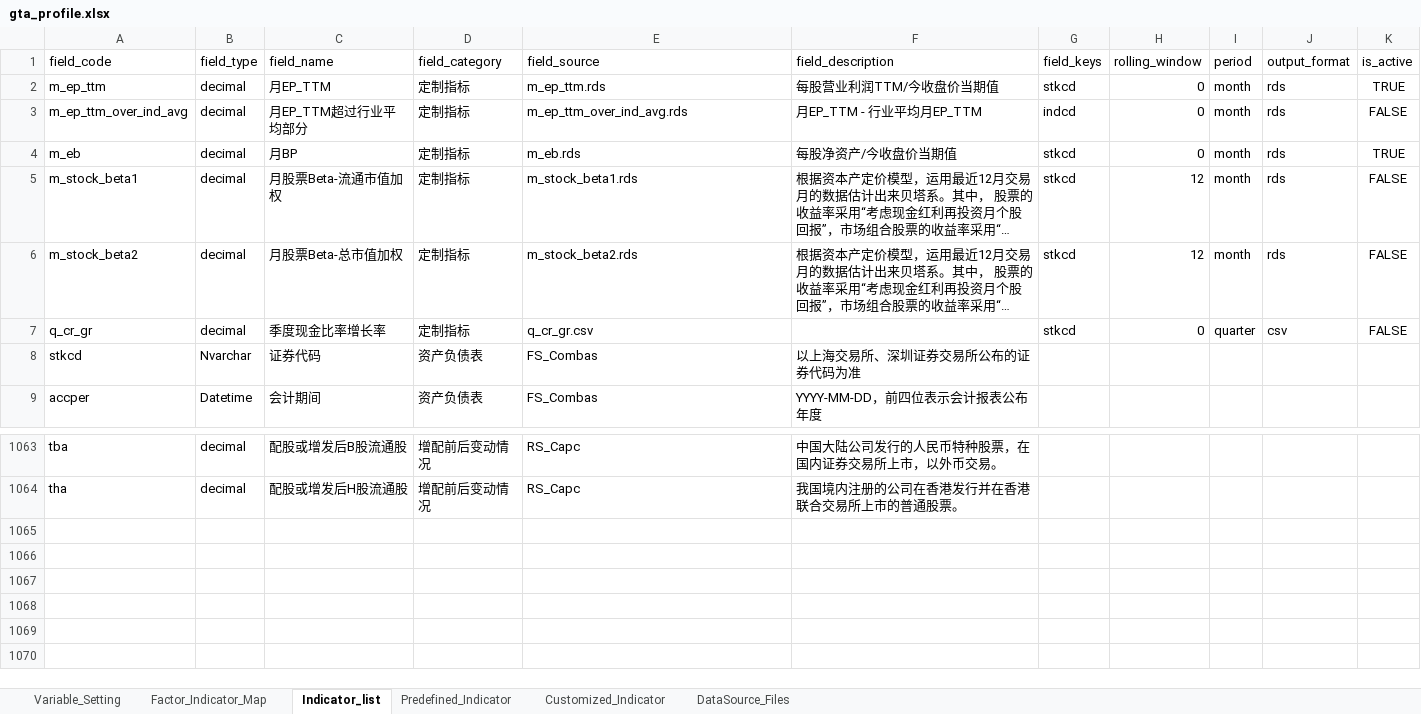
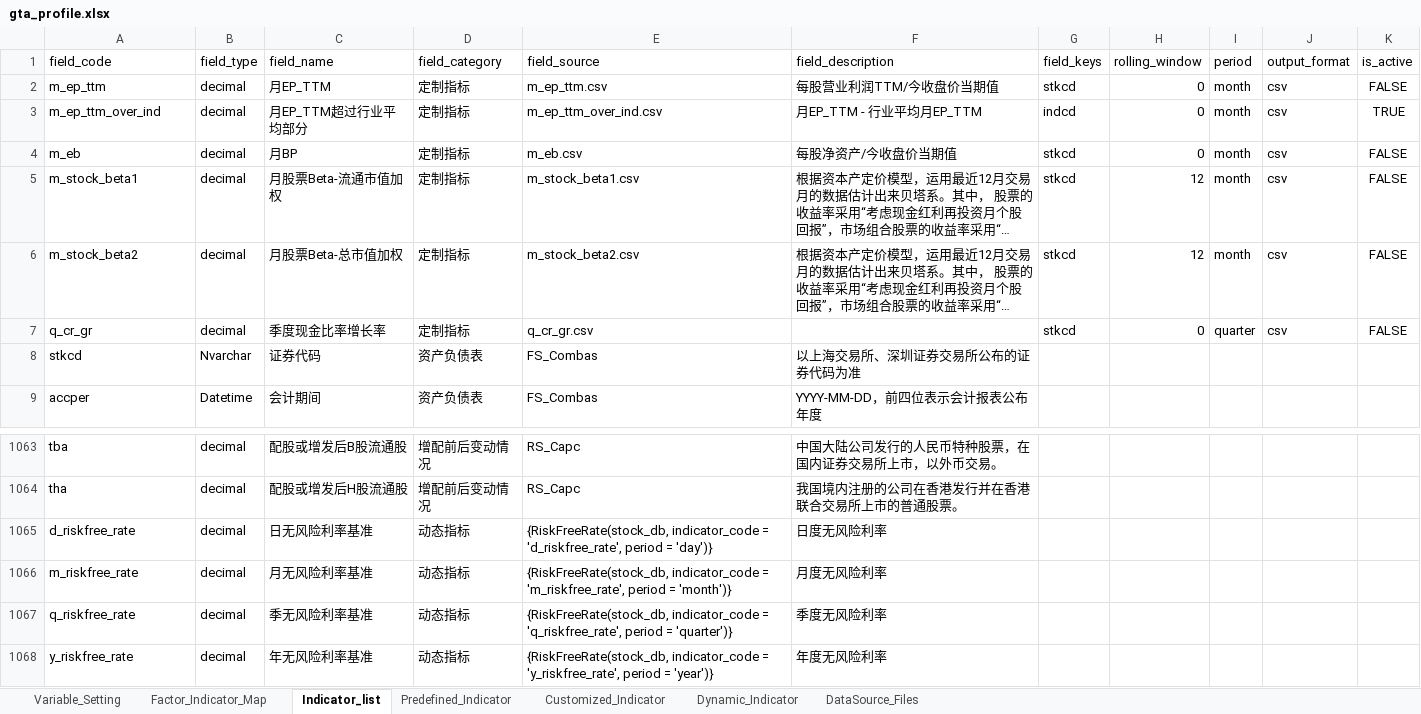
Before and after one commit to chriszheng2016/zstmodelr, an Excel workbook: inst/etc/gta_profile.xlsx, sheet Indicator_list, drawn as a sheet; only a part is shown, gaps mark what is left out; long unchanged cells end in …; values as stored, in another font and other column widths than the file's, no borders; conditional formats and table styles not drawn; the diff names each change by its address in the sheet, - before the commit and + after, or states it on an @@ line.

Commit message:
ENH: add functions to support compiling indicator priority
    support compiling priority in indicator generation.
    change ind_name to in_code in indicator-generating functions

```diff
--- a/inst/etc/gta_profile.xlsx (sheet Indicator_list)
+++ b/inst/etc/gta_profile.xlsx (sheet Indicator_list)
+sheet tab: Dynamic_Indicator
-E2 (field_source): m_ep_ttm.rds
+E2 (field_source): m_ep_ttm.csv
-J2:J6 (output_format): rds
+J2:J6 (output_format): csv
-K2 (is_active): TRUE
+K2 (is_active): FALSE
-A3 (field_code): m_ep_ttm_over_ind_avg
+A3 (field_code): m_ep_ttm_over_ind
-E3 (field_source): m_ep_ttm_over_ind_avg.rds
+E3 (field_source): m_ep_ttm_over_ind.csv
-K3 (is_active): FALSE
+K3 (is_active): TRUE
-E4 (field_source): m_eb.rds
+E4 (field_source): m_eb.csv
-K4 (is_active): TRUE
+K4 (is_active): FALSE
-E5 (field_source): m_stock_beta1.rds
+E5 (field_source): m_stock_beta1.csv
-E6 (field_source): m_stock_beta2.rds
+E6 (field_source): m_stock_beta2.csv
+row 1065: d_riskfree_rate | decimal | 日无风险利率基准 | 动态指标 | {RiskFreeRate(stock_db, indicator_code = 'd_riskfree_rate', period = 'day')} | 日度无风险利率
+row 1066: m_riskfree_rate | decimal | 月无风险利率基准 | 动态指标 | {RiskFreeRate(stock_db, indicator_code = 'm_riskfree_rate', period = 'month')} | 月度无风险利率
+row 1067: q_riskfree_rate | decimal | 季无风险利率基准 | 动态指标 | {RiskFreeRate(stock_db, indicator_code = 'q_riskfree_rate', period = 'quarter')} | 季度无风险利率
+row 1068: y_riskfree_rate | decimal | 年无风险利率基准 | 动态指标 | {RiskFreeRate(stock_db, indicator_code = 'y_riskfree_rate', period = 'year')} | 年度无风险利率
```
Also changed, not shown: sheet Predefined_Indicator, sheet Customized_Indicator, 18 other files.
